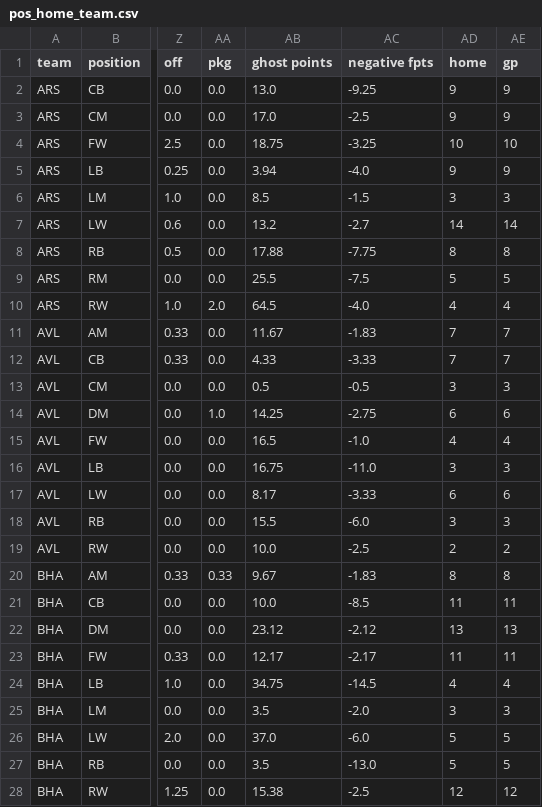
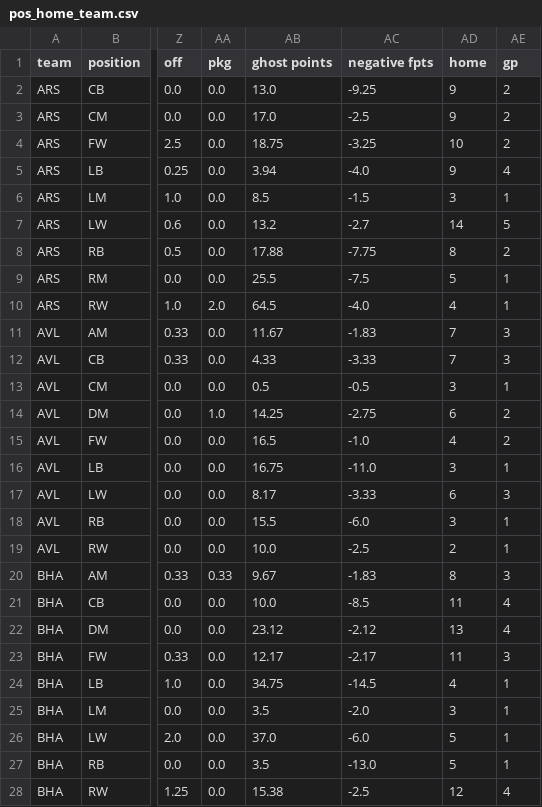
Before and after one commit to ds-oliver/st_fantrax_dashboard, a CSV file: data/display-data/final/pos_home_team.csv, drawn as a sheet; only a part is shown, gaps mark what is left out; the diff covers the shown part only; the diff names each change by its address in the sheet, - before the commit and + after, or states it on an @@ line.

```diff
--- a/data/display-data/final/pos_home_team.csv
+++ b/data/display-data/final/pos_home_team.csv
-AE2:AE3 (gp): 9
+AE2:AE3 (gp): 2
-AE4 (gp): 10
+AE4 (gp): 2
-AE5 (gp): 9
+AE5 (gp): 4
-AE6 (gp): 3
+AE6 (gp): 1
-AE7 (gp): 14
+AE7 (gp): 5
-AE8 (gp): 8
+AE8 (gp): 2
-AE9 (gp): 5
+AE9 (gp): 1
-AE10 (gp): 4
+AE10 (gp): 1
-AE11:AE12 (gp): 7
+AE11:AE12 (gp): 3
-AE13 (gp): 3
+AE13 (gp): 1
-AE14 (gp): 6
+AE14 (gp): 2
-AE15 (gp): 4
+AE15 (gp): 2
-AE16 (gp): 3
+AE16 (gp): 1
-AE17 (gp): 6
+AE17 (gp): 3
-AE18 (gp): 3
+AE18 (gp): 1
-AE19 (gp): 2
+AE19 (gp): 1
-AE20 (gp): 8
+AE20 (gp): 3
-AE21 (gp): 11
+AE21 (gp): 4
-AE22 (gp): 13
+AE22 (gp): 4
-AE23 (gp): 11
+AE23 (gp): 3
-AE24 (gp): 4
+AE24 (gp): 1
-AE25 (gp): 3
+AE25 (gp): 1
-AE26:AE27 (gp): 5
+AE26:AE27 (gp): 1
-AE28 (gp): 12
+AE28 (gp): 4
```
Also changed, not shown: 146 edited cells elsewhere in this file, data/display-data/final/away_team_byteam.csv, data/display-data/final/home_team_byteam.csv, 3 other files.
